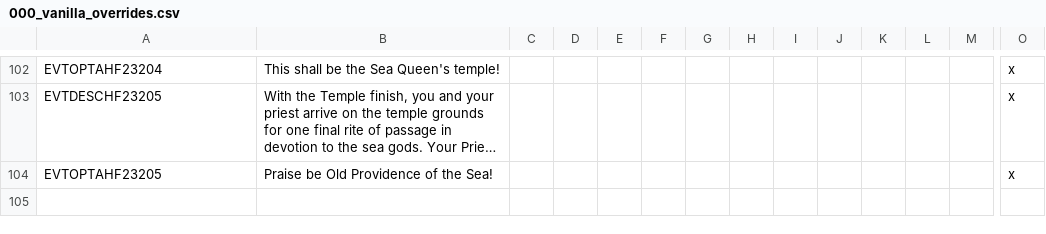
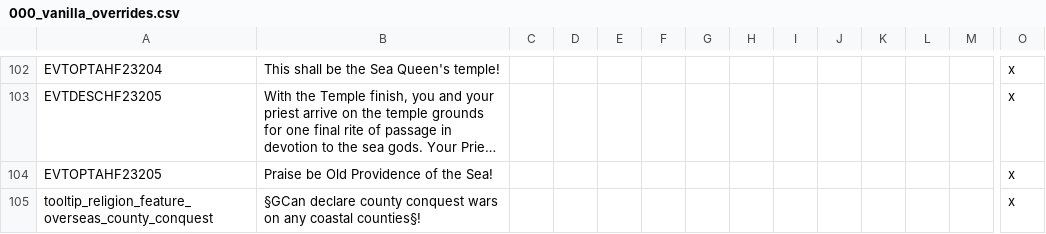
Before and after one commit to derdang/posttoyo, a CSV file: After the End Orientalis/localisation/000_vanilla_overrides.csv, drawn as a sheet; only a part is shown, gaps mark what is left out; long unchanged cells end in …; rows hold the shown columns only; the diff names each change by its address in the sheet, - before the commit and + after, or states it on an @@ line.

```diff
--- a/After the End Orientalis/localisation/000_vanilla_overrides.csv
+++ b/After the End Orientalis/localisation/000_vanilla_overrides.csv
+row 105: tooltip_religion_feature_overseas_county_conquest | §GCan declare county conquest wars on any coastal counties§! |  |  |  |  |  |  |  |  |  |  |  | x
```
Also changed, not shown: After the End Orientalis/localisation/00_religions.csv, 8 other files.
